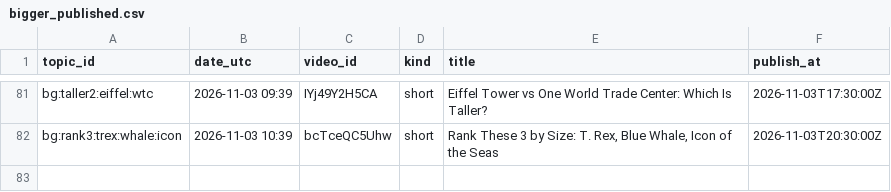
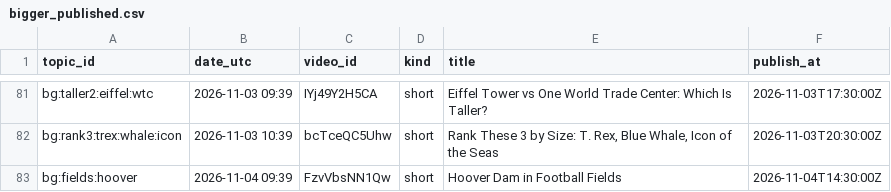
Before and after one commit to olgunkadirgulhan/fox-run-kids, a CSV file: records/bigger_published.csv, drawn as a sheet; only a part is shown, gaps mark what is left out; the diff names each change by its address in the sheet, - before the commit and + after, or states it on an @@ line.

Commit message:
bigger: 2026-11-04-0939

```diff
--- a/records/bigger_published.csv
+++ b/records/bigger_published.csv
+row 83: bg:fields:hoover | 2026-11-04 09:39 | FzvVbsNN1Qw | short | Hoover Dam in Football Fields | 2026-11-04T14:30:00Z
```
